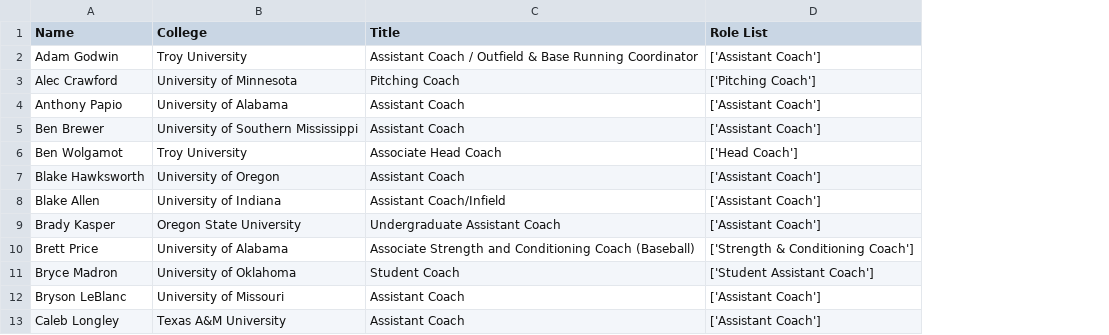
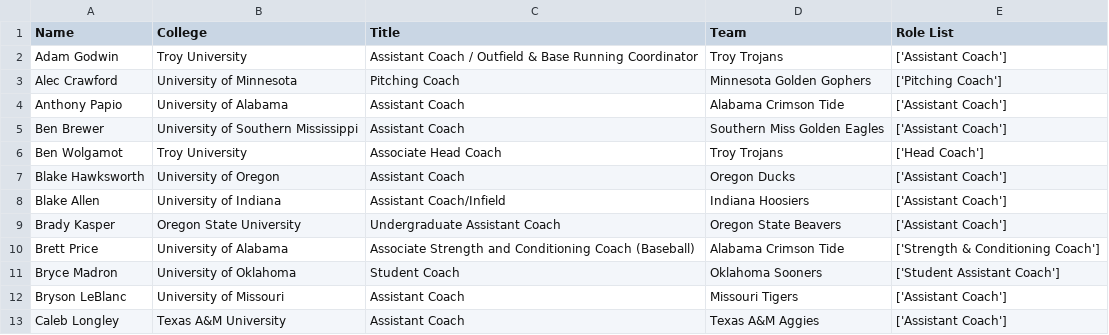
Before and after one commit to danielee982/diamond-knowledge-graph, a CSV file: data/processed/coaches.csv, drawn as a sheet; only a part is shown; the diff names each change by its address in the sheet, - before the commit and + after, or states it on an @@ line.

Commit message:
add team name column on coach data

```diff
--- a/data/processed/coaches.csv
+++ b/data/processed/coaches.csv
+column D (Team), rows 2-13: Troy Trojans | Minnesota Golden Gophers | Alabama Crimson Tide | Southern Miss Golden Eagles | Troy Trojans | Oregon Ducks | Indiana Hoosiers | Oregon State Beavers | Alabama Crimson Tide | Oklahoma Sooners | Missouri Tigers | Texas A&M Aggies
```
Also changed, not shown: 1 other file.
